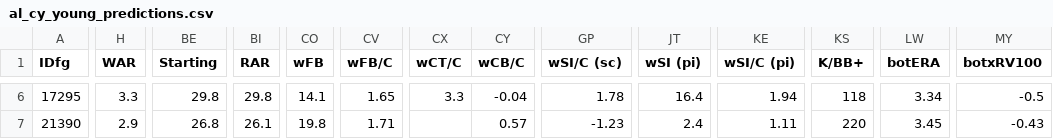
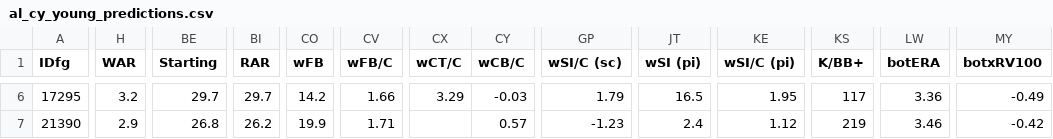
Before and after one commit to jjesse/baseball_stats, a CSV file: docs/al_cy_young_predictions.csv, drawn as a sheet; only a part is shown, gaps mark what is left out; the diff covers the shown part only; the diff names each change by its address in the sheet, - before the commit and + after, or states it on an @@ line.

```diff
--- a/docs/al_cy_young_predictions.csv
+++ b/docs/al_cy_young_predictions.csv
-H6 (WAR): 3.3
+H6 (WAR): 3.2
-BE6 (Starting): 29.8
+BE6 (Starting): 29.7
-BI6 (RAR): 29.8
+BI6 (RAR): 29.7
-CO6 (wFB): 14.1
+CO6 (wFB): 14.2
-CV6 (wFB/C): 1.65
+CV6 (wFB/C): 1.66
-CX6 (wCT/C): 3.3
+CX6 (wCT/C): 3.29
-CY6 (wCB/C): -0.04
+CY6 (wCB/C): -0.03
-GP6 (wSI/C (sc)): 1.78
+GP6 (wSI/C (sc)): 1.79
-JT6 (wSI (pi)): 16.4
+JT6 (wSI (pi)): 16.5
-KE6 (wSI/C (pi)): 1.94
+KE6 (wSI/C (pi)): 1.95
-KS6 (K/BB+): 118
+KS6 (K/BB+): 117
-LW6 (botERA): 3.34
+LW6 (botERA): 3.36
-MY6 (botxRV100): -0.5
+MY6 (botxRV100): -0.49
-BI7 (RAR): 26.1
+BI7 (RAR): 26.2
-CO7 (wFB): 19.8
+CO7 (wFB): 19.9
-KE7 (wSI/C (pi)): 1.11
+KE7 (wSI/C (pi)): 1.12
-KS7 (K/BB+): 220
+KS7 (K/BB+): 219
-LW7 (botERA): 3.45
+LW7 (botERA): 3.46
-MY7 (botxRV100): -0.43
+MY7 (botxRV100): -0.42
```
Also changed, not shown: 178 edited cells elsewhere in this file, docs/al_mvp_predictions.csv, docs/nl_cy_young_predictions.csv, 2 other files.
